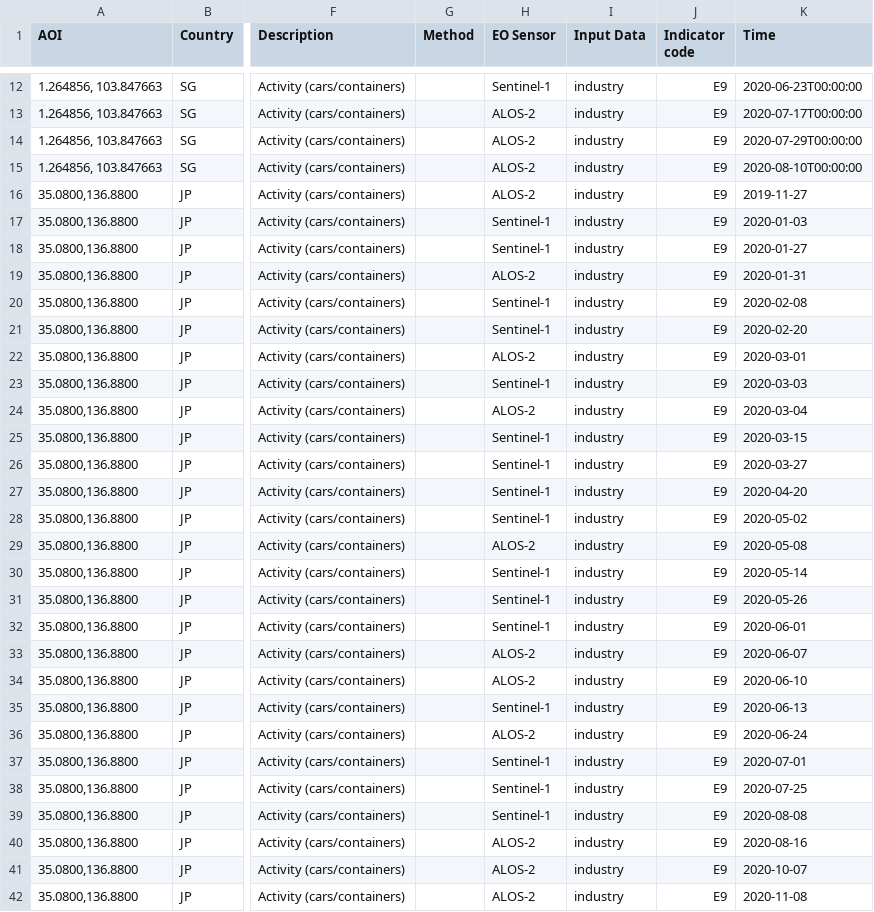
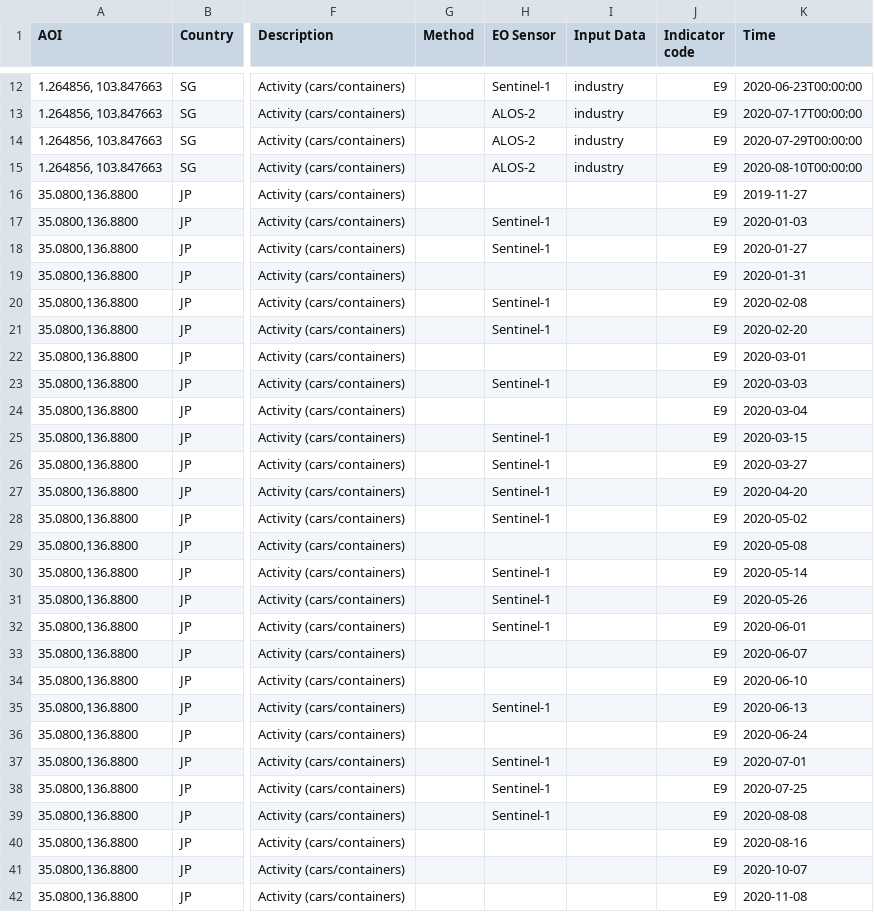
Before and after one commit to eurodatacube/eodash, a CSV file: app/public/data/trilateral/E9.csv, drawn as a sheet; only a part is shown, gaps mark what is left out; the diff covers the shown part only; the diff names each change by its address in the sheet, - before the commit and + after, or states it on an @@ line.

Commit message:
exclude some map times for SG01-E9, remove EO Data ref from JP03-E9 csv

```diff
--- a/app/public/data/trilateral/E9.csv
+++ b/app/public/data/trilateral/E9.csv
-H16 (EO Sensor): ALOS-2
+H16 (EO Sensor): (empty)
-I16:I42 (Input Data): industry
+I16:I42 (Input Data): (empty)
-H19 (EO Sensor): ALOS-2
+H19 (EO Sensor): (empty)
-H22 (EO Sensor): ALOS-2
+H22 (EO Sensor): (empty)
-H24 (EO Sensor): ALOS-2
+H24 (EO Sensor): (empty)
-H29 (EO Sensor): ALOS-2
+H29 (EO Sensor): (empty)
-H33:H34 (EO Sensor): ALOS-2
+H33:H34 (EO Sensor): (empty)
-H36 (EO Sensor): ALOS-2
+H36 (EO Sensor): (empty)
-H40:H42 (EO Sensor): ALOS-2
+H40:H42 (EO Sensor): (empty)
```
Also changed, not shown: 10 edited cells elsewhere in this file, 1 other file.
